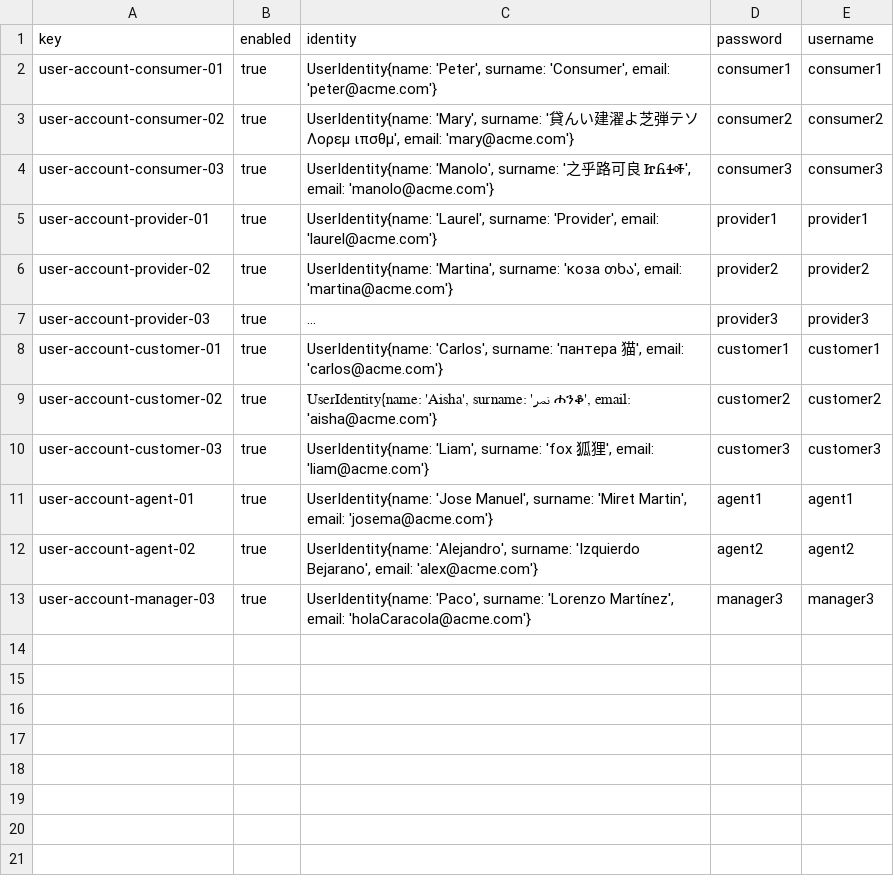
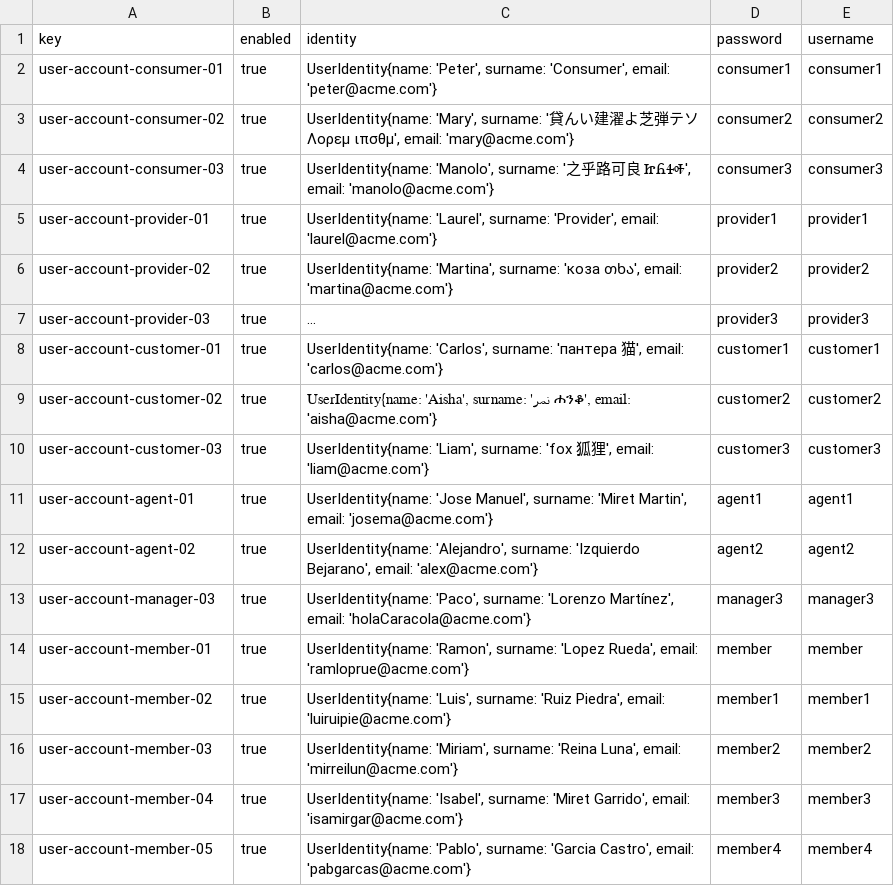
Before and after one commit to alenicbra/acme-ans, a CSV file: src/main/resources/WEB-INF/data/sample/user-account.csv, drawn as a sheet; long unchanged cells end in …; the diff names each change by its address in the sheet, - before the commit and + after, or states it on an @@ line.

Commit message:
Added members to sample data

```diff
--- a/src/main/resources/WEB-INF/data/sample/user-account.csv
+++ b/src/main/resources/WEB-INF/data/sample/user-account.csv
+row 14: user-account-member-01 | true | UserIdentity{name: 'Ramon', surname: 'Lopez Rueda', email: 'ramloprue@acme.com'} | member | member
+row 15: user-account-member-02 | true | UserIdentity{name: 'Luis', surname: 'Ruiz Piedra', email: 'luiruipie@acme.com'} | member1 | member1
+row 16: user-account-member-03 | true | UserIdentity{name: 'Miriam', surname: 'Reina Luna', email: 'mirreilun@acme.com'} | member2 | member2
+row 17: user-account-member-04 | true | UserIdentity{name: 'Isabel', surname: 'Miret Garrido', email: 'isamirgar@acme.com'} | member3 | member3
+row 18: user-account-member-05 | true | UserIdentity{name: 'Pablo', surname: 'Garcia Castro', email: 'pabgarcas@acme.com'} | member4 | member4
```
Also changed, not shown: 1 other file.
